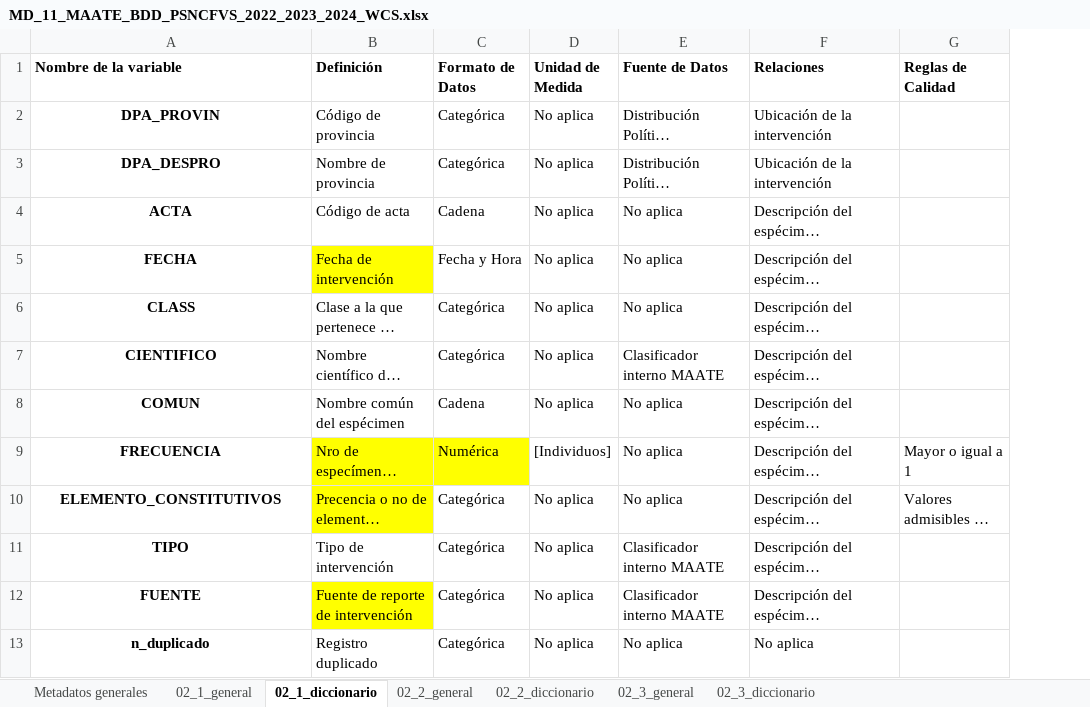
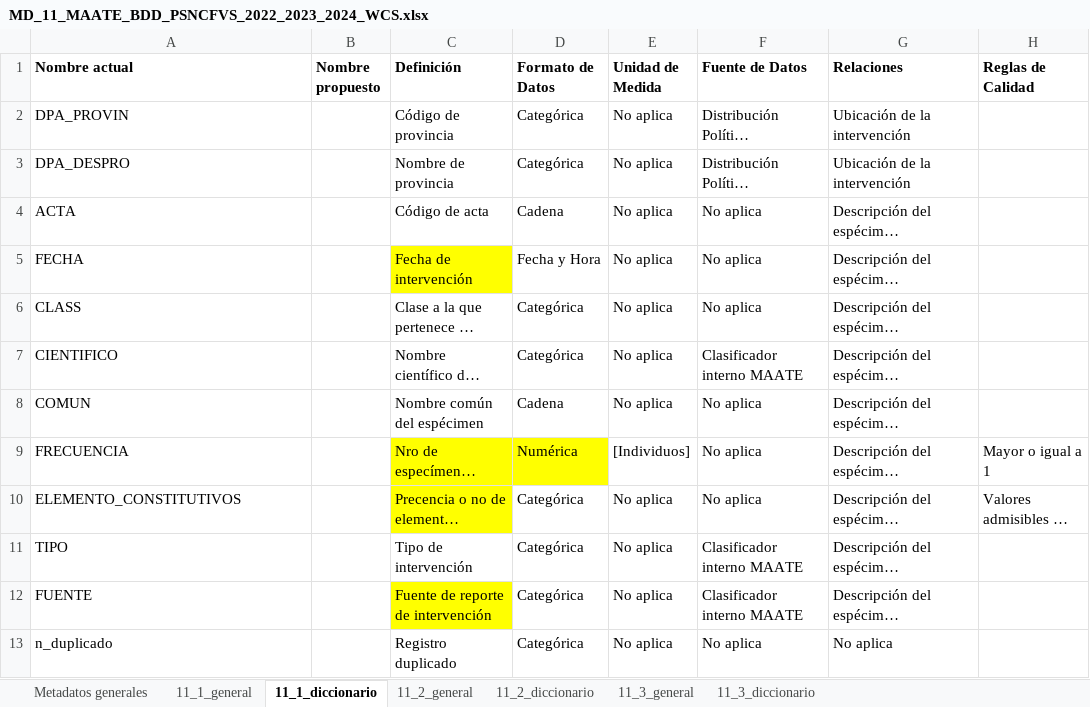
Before and after one commit to matjaviernunez/wcs, an Excel workbook: 05_Entregable 3/previo/Diccionarios/MD_11_MAATE_BDD_PSNCFVS_2022_2023_2024_WCS.xlsx, sheet 11_1_diccionario, drawn as a sheet; only a part is shown; long unchanged cells end in …; values as stored, in another font and other column widths than the file's, no borders; the diff names each change by its address in the sheet, - before the commit and + after, or states it on an @@ line.

```diff
--- a/05_Entregable 3/previo/Diccionarios/MD_11_MAATE_BDD_PSNCFVS_2022_2023_2024_WCS.xlsx (sheet 11_1_diccionario)
+++ b/05_Entregable 3/previo/Diccionarios/MD_11_MAATE_BDD_PSNCFVS_2022_2023_2024_WCS.xlsx (sheet 11_1_diccionario)
-sheet tab: 02_1_general
+sheet tab: 11_1_general
-sheet tab: 02_1_diccionario
+sheet tab: 11_1_diccionario
-sheet tab: 02_2_general
+sheet tab: 11_2_general
-sheet tab: 02_2_diccionario
+sheet tab: 11_2_diccionario
-sheet tab: 02_3_general
+sheet tab: 11_3_general
-sheet tab: 02_3_diccionario
+sheet tab: 11_3_diccionario
+column B (Nombre propuesto), empty
-A1: Nombre de la variable
+A1: Nombre actual
@@ A2:A13 bold: on → off, alignment: center → left @@
```
Also changed, not shown: sheet 11_3_diccionario, sheet 11_2_diccionario, 05_Entregable 3/previo/Diccionarios/MD_01_Fiscalía_Informe_estadistico_2025012322001116 FIscalia.xlsx, 05_Entregable 3/previo/Diccionarios/MD_03_MAATE_BD_2021_VS (1).xlsx, 17 other files.
